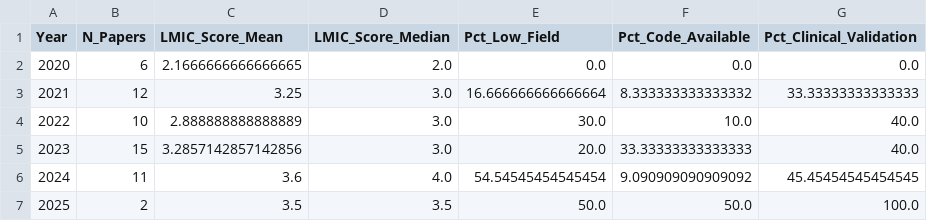
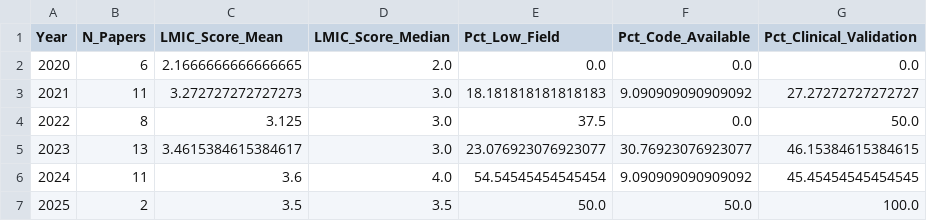
Before and after one commit to criticaldata/MRI-LMICs-survey, a CSV file: tables/analysis_temporal_trends.csv, drawn as a sheet.

```diff
--- a/tables/analysis_temporal_trends.csv
+++ b/tables/analysis_temporal_trends.csv
@@ -2,5 +2,5 @@ Year,N_Papers,LMIC_Score_Mean,LMIC_Score_Median,Pct_Low_Field,Pct_Code_Available
 2020,6,2.1666666666666665,2.0,0.0,0.0,0.0
-2021,12,3.25,3.0,16.666666666666664,8.333333333333332,33.33333333333333
-2022,10,2.888888888888889,3.0,30.0,10.0,40.0
-2023,15,3.2857142857142856,3.0,20.0,33.33333333333333,40.0
+2021,11,3.272727272727273,3.0,18.181818181818183,9.090909090909092,27.27272727272727
+2022,8,3.125,3.0,37.5,0.0,50.0
+2023,13,3.4615384615384617,3.0,23.076923076923077,30.76923076923077,46.15384615384615
 2024,11,3.6,4.0,54.54545454545454,9.090909090909092,45.45454545454545
```
Also changed, not shown: tables/analysis_quality_summary.csv, tables/table1_study_characteristics.csv, 26 other files.
